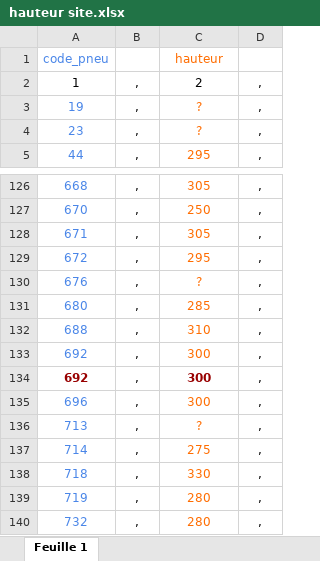
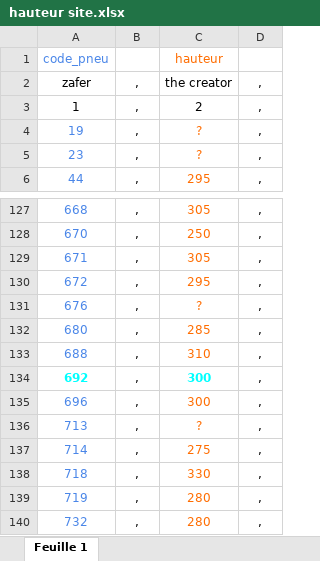
Before and after one commit to zaf57/HTD, an Excel workbook: hauteur site.xlsx, sheet Feuille 1, drawn as a sheet; only a part is shown, gaps mark what is left out; values as stored, in another font and other column widths than the file's, no borders; charts and pictures not drawn; removed rows and columns are numbered as before the commit, all else as after; the diff names each change by its address in the sheet, - before the commit and + after, or states it on an @@ line.

Commit message:
Add files via upload

```diff
--- a/hauteur site.xlsx (sheet Feuille 1)
+++ b/hauteur site.xlsx (sheet Feuille 1)
+row 2: zafer | , | the creator | ,
-row 133: 692 | , | 300 | ,
-A134 text colour: #980000
+A134 text colour: #00FFFF
-C134 text colour: #980000
+C134 text colour: #00FFFF
```
